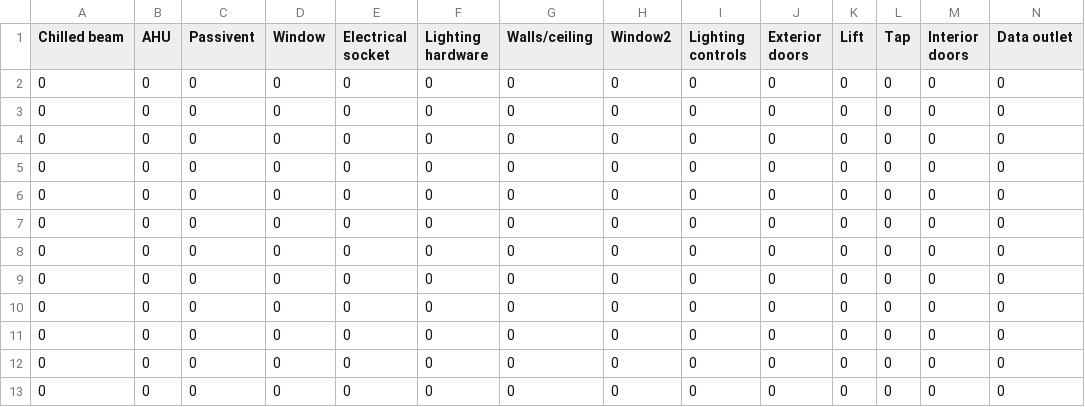
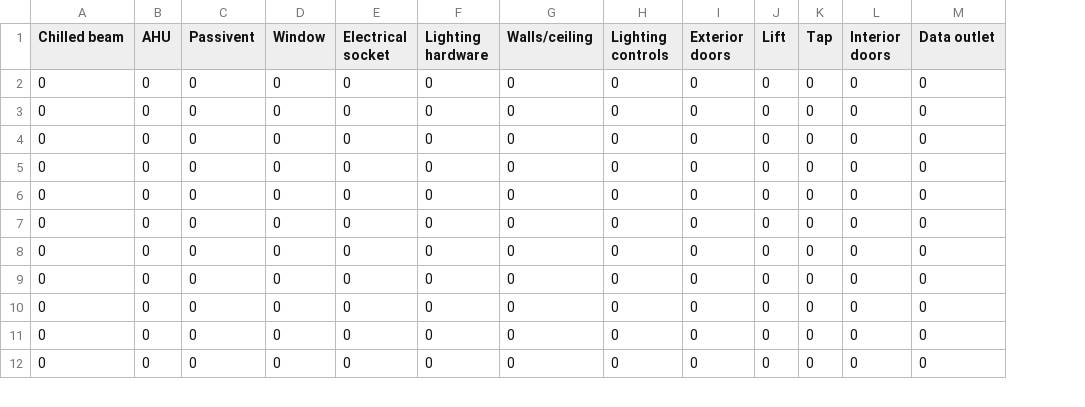
Before and after one commit to mcclurmc/BuildingFeedback, a CSV file: data/components.csv, drawn as a sheet; only a part is shown; rows hold the shown columns only; the diff names each change by its address in the sheet, - before the commit and + after, or states it on an @@ line.

Commit message:
Fix double Window column in components.csv
Signed-off-by: Mike McClurg <mike.mcclurg@gmail.com>

```diff
--- a/data/components.csv
+++ b/data/components.csv
-column H (Window2), rows 2-7: all 0; rows 9-13: all 0
-row 8: 0 | 0 | 0 | 0 | 0 | 0 | 0 | 0 | 0 | 0 | 0 | 0 | 0 | 0
```
